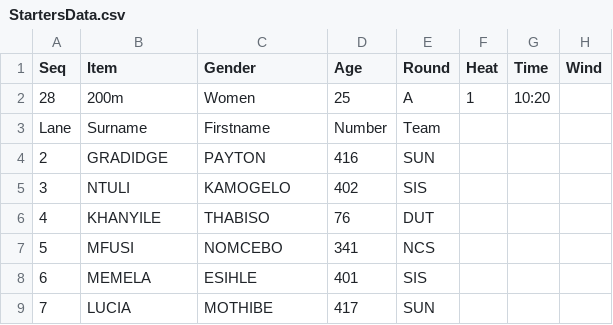
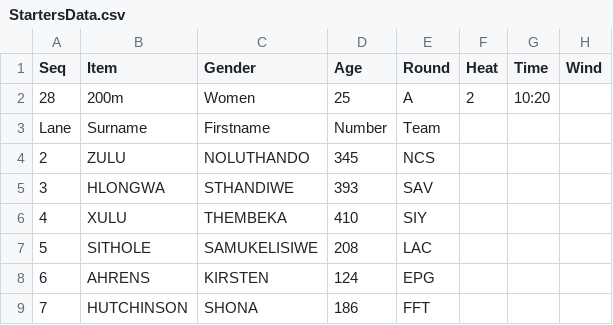
Before and after one commit to stretchinnovation/SCMAthleticStarters, a CSV file: PICKUP/StartersData.csv, drawn as a sheet.

Commit message:
Update StartersData.csv

```diff
--- a/PICKUP/StartersData.csv
+++ b/PICKUP/StartersData.csv
@@ -1,9 +1,9 @@
 Seq,Item,Gender,Age,Round,Heat,Time,Wind
-28,200m,Women,25,A,1,10:20,
+28,200m,Women,25,A,2,10:20,
 Lane,Surname,Firstname,Number,Team
-2,GRADIDGE,PAYTON,416,SUN
-3,NTULI,KAMOGELO,402,SIS
-4,KHANYILE,THABISO,76,DUT
-5,MFUSI,NOMCEBO,341,NCS
-6,MEMELA,ESIHLE,401,SIS
-7,LUCIA,MOTHIBE,417,SUN
+2,ZULU,NOLUTHANDO,345,NCS
+3,HLONGWA,STHANDIWE,393,SAV
+4,XULU,THEMBEKA,410,SIY
+5,SITHOLE,SAMUKELISIWE,208,LAC
+6,AHRENS,KIRSTEN,124,EPG
+7,HUTCHINSON,SHONA,186,FFT
```
